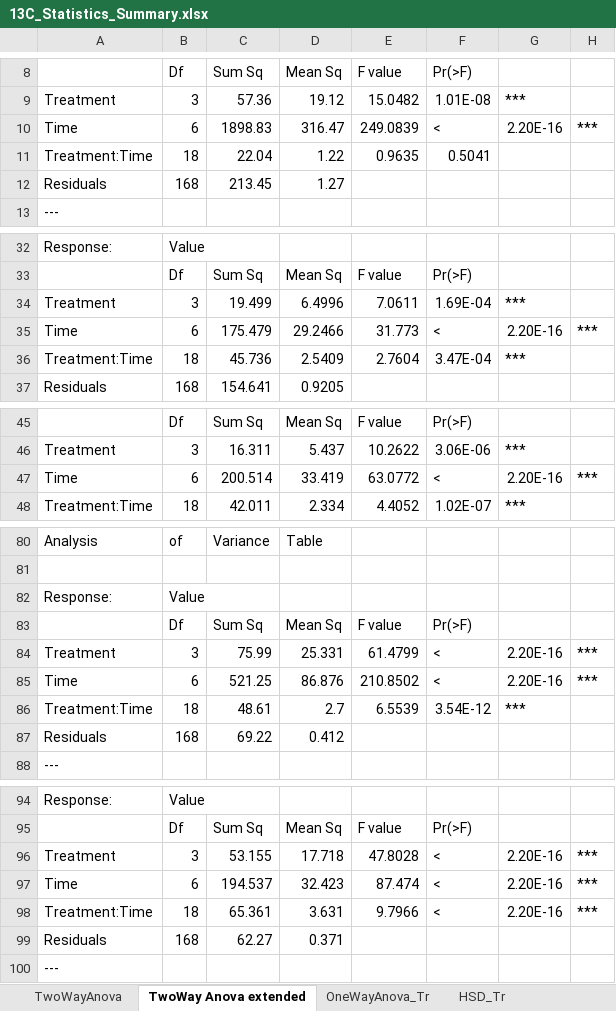
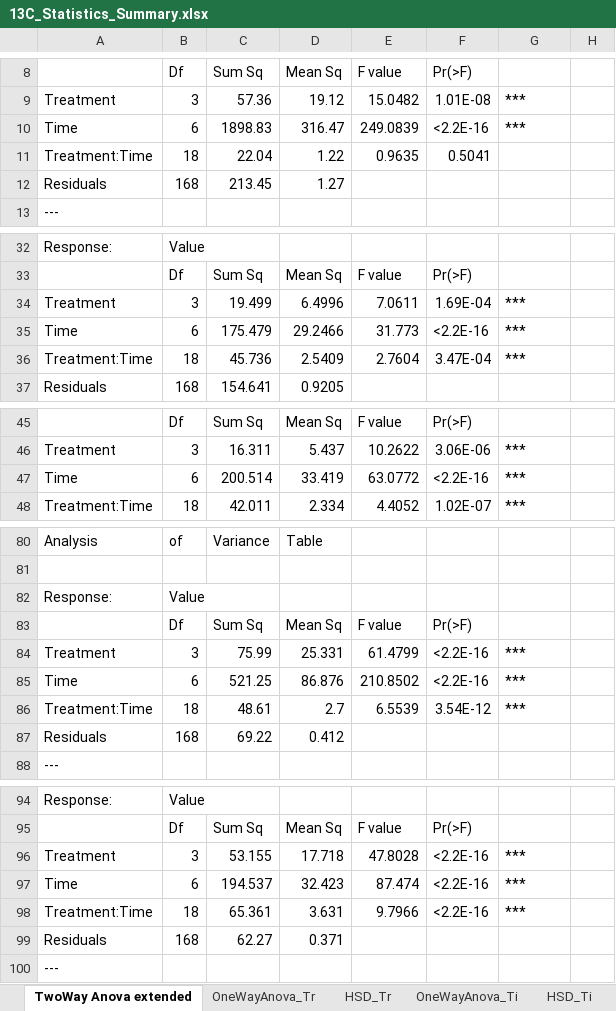
Before and after one commit to Fabio-Trevisan/13C-Experiment, an Excel workbook: 13C_Statistics_Summary.xlsx, sheet TwoWay Anova extended, drawn as a sheet; only a part is shown, gaps mark what is left out; values as stored, in another font and other column widths than the file's, no borders; the diff covers the shown part only; the diff names each change by its address in the sheet, - before the commit and + after, or states it on an @@ line.

```diff
--- a/13C_Statistics_Summary.xlsx (sheet TwoWay Anova extended)
+++ b/13C_Statistics_Summary.xlsx (sheet TwoWay Anova extended)
-sheet tab: TwoWayAnova
-F10: <
+F10: <2.2E-16
-G10: 2.20E-16
+G10: ***
-H10: ***
+H10: (empty)
-F35: <
+F35: <2.2E-16
-G35: 2.20E-16
+G35: ***
-H35: ***
+H35: (empty)
-F47: <
+F47: <2.2E-16
-G47: 2.20E-16
+G47: ***
-H47: ***
+H47: (empty)
-F84:F85: <
+F84:F85: <2.2E-16
-G84:G85: 2.20E-16
+G84:G85: ***
-H84:H85: ***
+H84:H85: (empty)
-F96:F98: <
+F96:F98: <2.2E-16
-G96:G98: 2.20E-16
+G96:G98: ***
-H96:H98: ***
+H96:H98: (empty)
```
Also changed, not shown: 5 edited cells elsewhere in this sheet, sheet HSD_Ti, sheet HSD_Tr, 2 other files.
